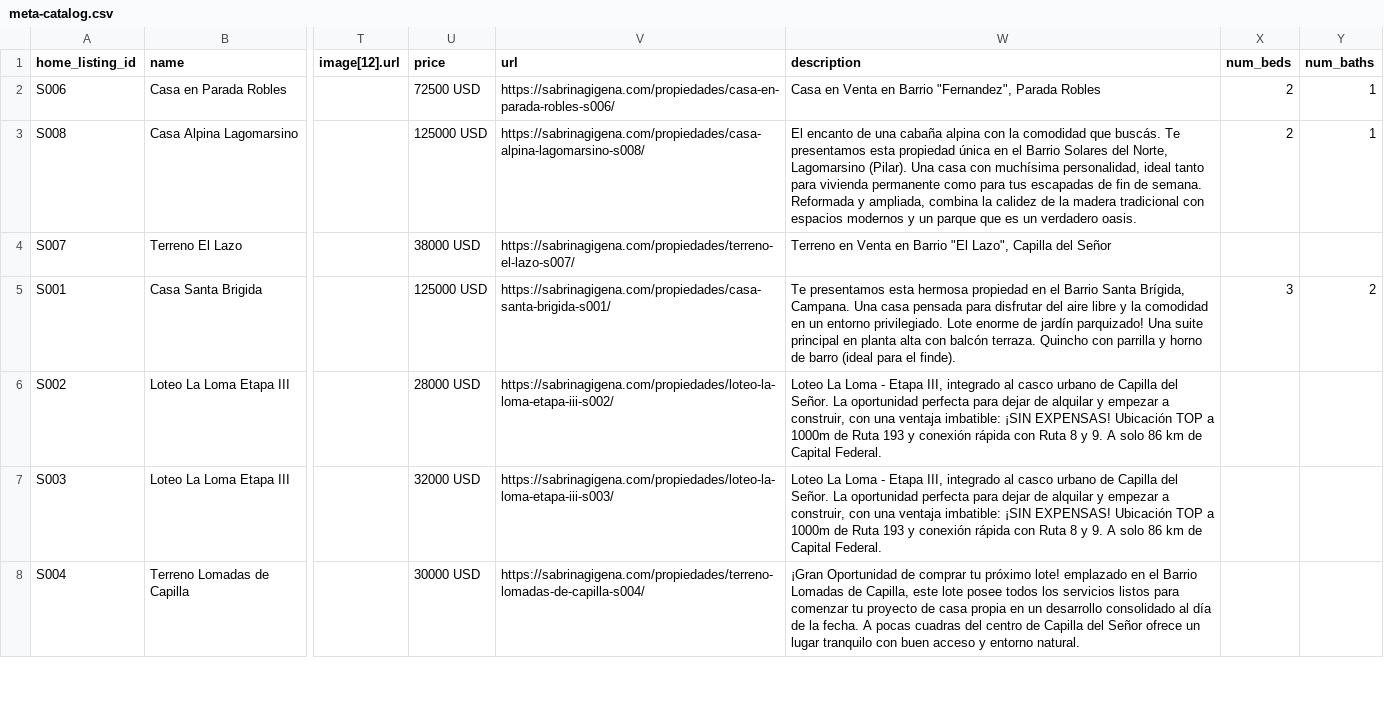
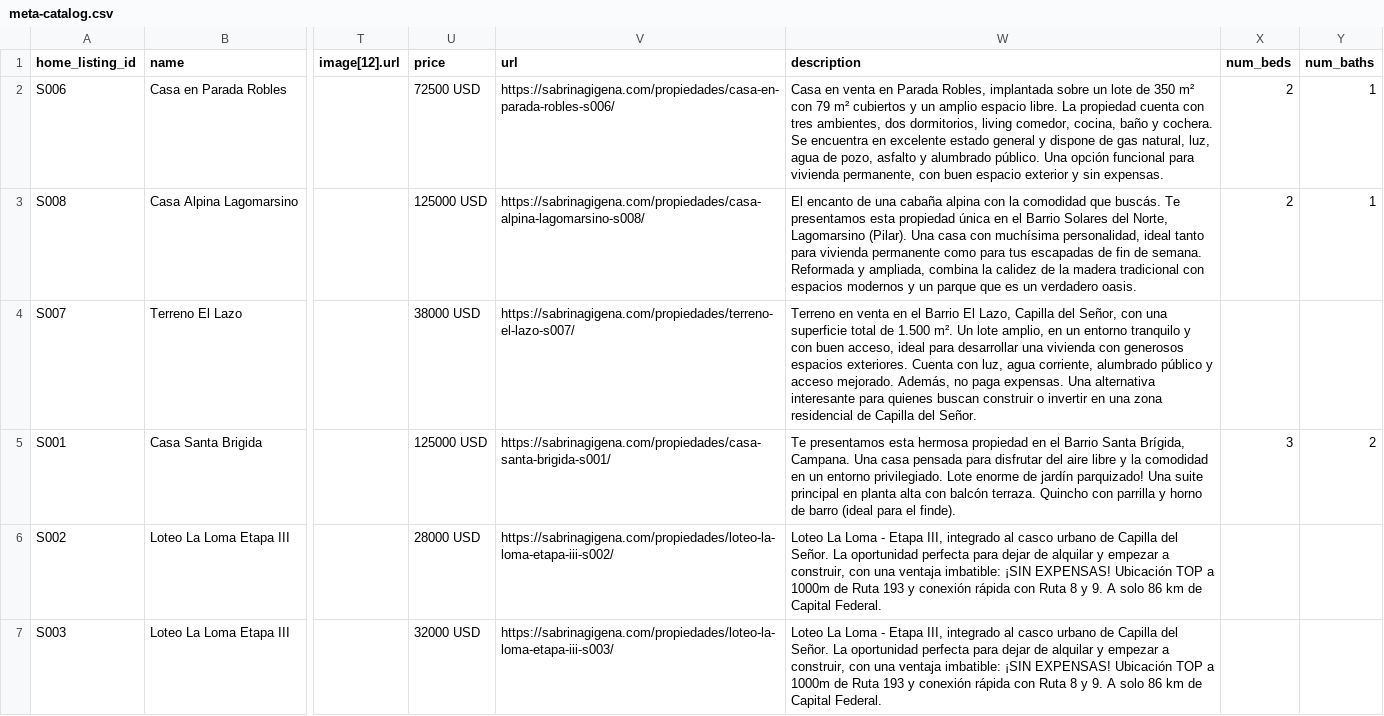
Before and after one commit to emanuelastudillo-mkt/sabrinagigena, a CSV file: meta-catalog.csv, drawn as a sheet; only a part is shown, gaps mark what is left out; the shorter side is filled out with more unchanged rows; the diff names each change by its address in the sheet, - before the commit and + after, or states it on an @@ line.

```diff
--- a/meta-catalog.csv
+++ b/meta-catalog.csv
-W2 (description): Casa en Venta en Barrio "Fernandez", Parada Robles
+W2 (description): Casa en venta en Parada Robles, implantada sobre un lote de 350 m² con 79 m² cubiertos y un amplio espacio libre. La propiedad cuenta con tres ambientes, dos dormitorios, living comedor, cocina, baño y cochera. Se encuentra en excelente estado general y dispone de gas natural, luz, agua de pozo, asfalto y alumbrado público. Una opción funcional para vivienda permanente, con buen espacio exterior y sin expensas.
-W4 (description): Terreno en Venta en Barrio "El Lazo", Capilla del Señor
+W4 (description): Terreno en venta en el Barrio El Lazo, Capilla del Señor, con una superficie total de 1.500 m². Un lote amplio, en un entorno tranquilo y con buen acceso, ideal para desarrollar una vivienda con generosos espacios exteriores. Cuenta con luz, agua corriente, alumbrado público y acceso mejorado. Además, no paga expensas. Una alternativa interesante para quienes buscan construir o invertir en una zona residencial de Capilla del Señor.
```
Also changed, not shown: 12 other files.
